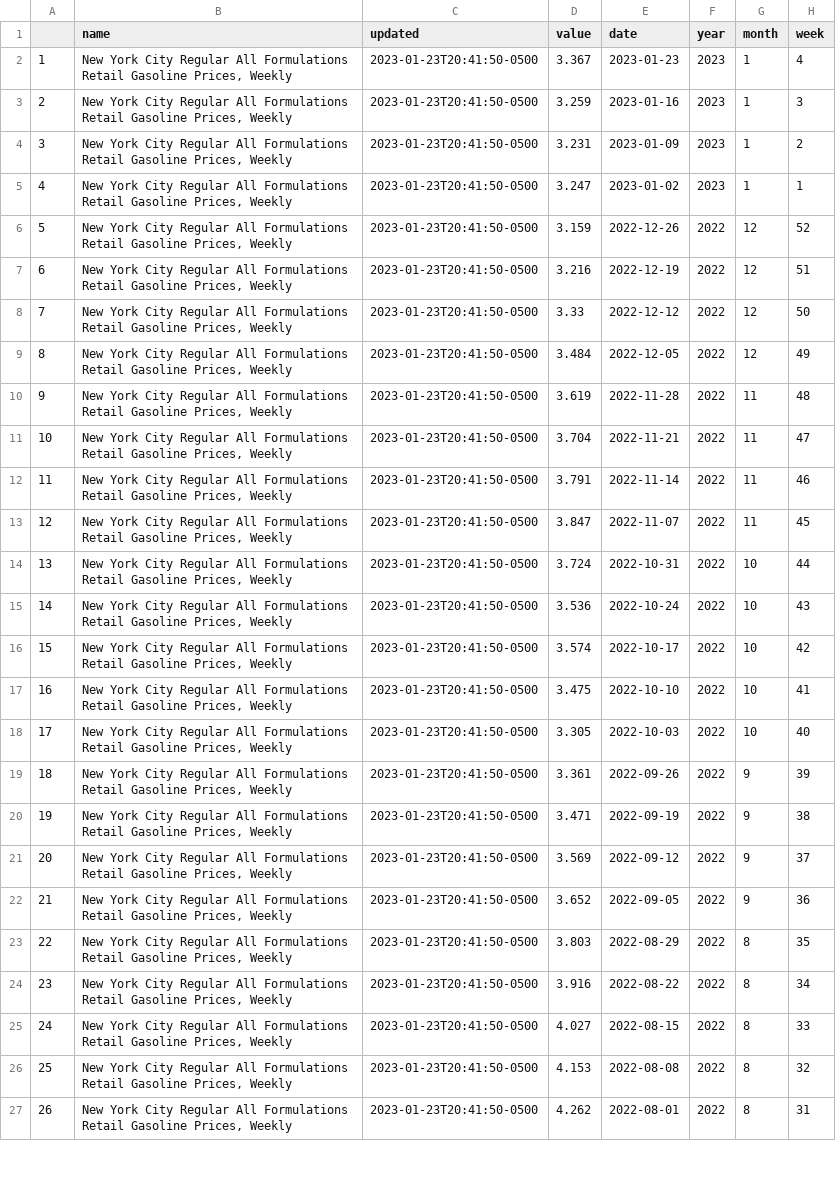
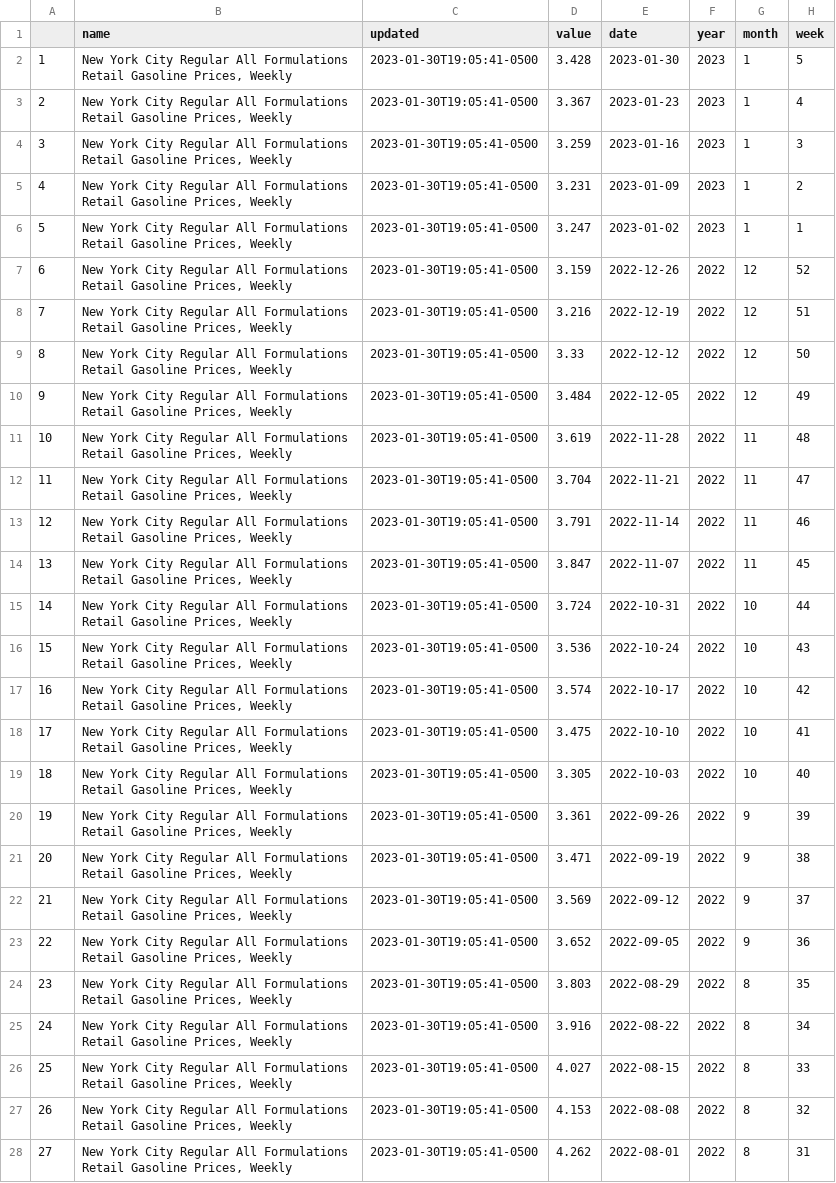
Before and after one commit to abcotvdata/EIA-gas-prices, a CSV file: nyc_gas.csv, drawn as a sheet; only a part is shown; addresses are those after the commit; the diff covers the shown part only; the diff names each change by its address in the sheet, - before the commit and + after, or states it on an @@ line.

```diff
--- a/nyc_gas.csv
+++ b/nyc_gas.csv
+row 2: 1 | New York City Regular All Formulations Retail Gasoline Prices, Weekly | 2023-01-30T19:05:41-0500 | 3.428 | 2023-01-30 | 2023 | 1 | 5
@@ column A renumbered between rows 3 and 101 @@
-C3:C28 (updated): 2023-01-23T20:41:50-0500
+C3:C28 (updated): 2023-01-30T19:05:41-0500
```
Also changed, not shown: 1 removed row and 73 edited cells elsewhere in this file, chicago_gas.csv, la_gas.csv, 1 other file.
